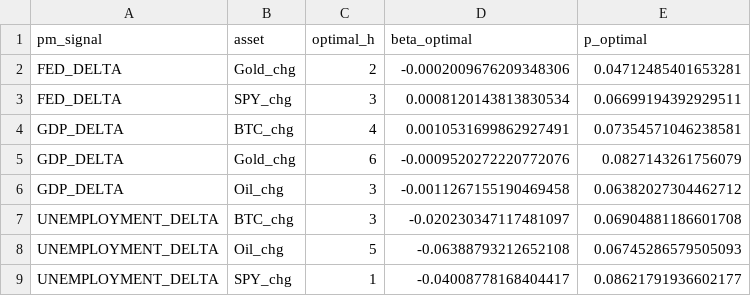
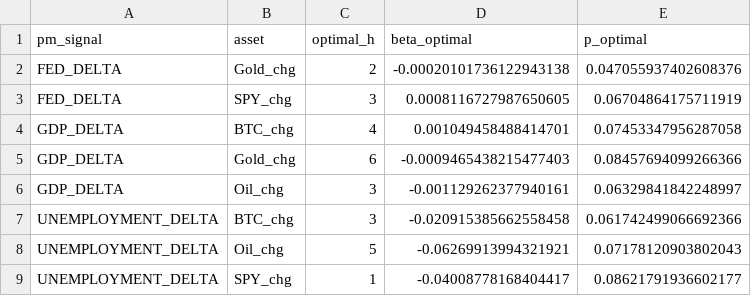
Before and after one commit to flyingduck0/ML_Seminar_Project, a CSV file: results/results_irf.csv, drawn as a sheet.

```diff
--- a/results/results_irf.csv
+++ b/results/results_irf.csv
@@ -1,9 +1,9 @@
 pm_signal,asset,optimal_h,beta_optimal,p_optimal
-FED_DELTA,Gold_chg,2,-0.0002009676209348306,0.04712485401653281
-FED_DELTA,SPY_chg,3,0.0008120143813830534,0.06699194392929511
-GDP_DELTA,BTC_chg,4,0.0010531699862927491,0.07354571046238581
-GDP_DELTA,Gold_chg,6,-0.0009520272220772076,0.0827143261756079
-GDP_DELTA,Oil_chg,3,-0.0011267155190469458,0.06382027304462712
-UNEMPLOYMENT_DELTA,BTC_chg,3,-0.020230347117481097,0.06904881186601708
-UNEMPLOYMENT_DELTA,Oil_chg,5,-0.06388793212652108,0.06745286579505093
+FED_DELTA,Gold_chg,2,-0.00020101736122943138,0.047055937402608376
+FED_DELTA,SPY_chg,3,0.0008116727987650605,0.06704864175711919
+GDP_DELTA,BTC_chg,4,0.001049458488414701,0.07453347956287058
+GDP_DELTA,Gold_chg,6,-0.0009465438215477403,0.08457694099266366
+GDP_DELTA,Oil_chg,3,-0.001129262377940161,0.06329841842248997
+UNEMPLOYMENT_DELTA,BTC_chg,3,-0.020915385662558458,0.061742499066692366
+UNEMPLOYMENT_DELTA,Oil_chg,5,-0.06269913994321921,0.07178120903802043
 UNEMPLOYMENT_DELTA,SPY_chg,1,-0.04008778168404417,0.08621791936602177
```
Also changed, not shown: results/current_signals.csv, results/results_feature_importance.csv, 8 other files.
